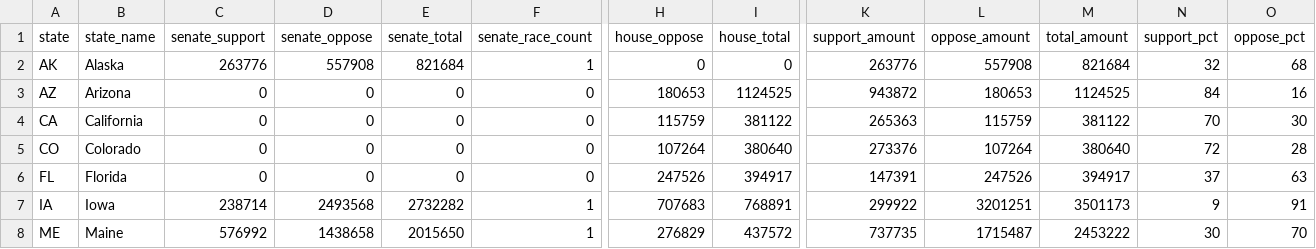
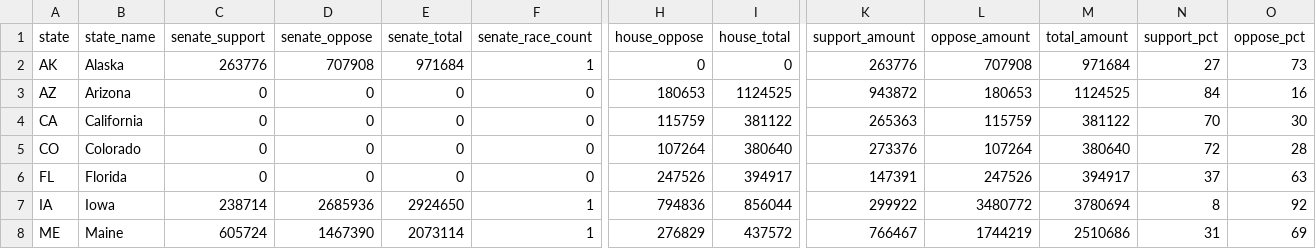
Before and after one commit to wired-investigations/America-PAC-Spending, a CSV file: embed_states.csv, drawn as a sheet; only a part is shown, gaps mark what is left out; the diff covers the shown part only; the diff names each change by its address in the sheet, - before the commit and + after, or states it on an @@ line.

```diff
--- a/embed_states.csv
+++ b/embed_states.csv
-D2 (senate_oppose): 557908
+D2 (senate_oppose): 707908
-E2 (senate_total): 821684
+E2 (senate_total): 971684
-L2 (oppose_amount): 557908
+L2 (oppose_amount): 707908
-M2 (total_amount): 821684
+M2 (total_amount): 971684
-N2 (support_pct): 32
+N2 (support_pct): 27
-O2 (oppose_pct): 68
+O2 (oppose_pct): 73
-D7 (senate_oppose): 2493568
+D7 (senate_oppose): 2685936
-E7 (senate_total): 2732282
+E7 (senate_total): 2924650
-H7 (house_oppose): 707683
+H7 (house_oppose): 794836
-I7 (house_total): 768891
+I7 (house_total): 856044
-L7 (oppose_amount): 3201251
+L7 (oppose_amount): 3480772
-M7 (total_amount): 3501173
+M7 (total_amount): 3780694
-N7 (support_pct): 9
+N7 (support_pct): 8
-O7 (oppose_pct): 91
+O7 (oppose_pct): 92
-C8 (senate_support): 576992
+C8 (senate_support): 605724
-D8 (senate_oppose): 1438658
+D8 (senate_oppose): 1467390
-E8 (senate_total): 2015650
+E8 (senate_total): 2073114
-K8 (support_amount): 737735
+K8 (support_amount): 766467
-L8 (oppose_amount): 1715487
+L8 (oppose_amount): 1744219
-M8 (total_amount): 2453222
+M8 (total_amount): 2510686
-N8 (support_pct): 30
+N8 (support_pct): 31
-O8 (oppose_pct): 70
+O8 (oppose_pct): 69
```
Also changed, not shown: 55 edited cells elsewhere in this file, embed_daily.csv, embed_races.csv, 4 other files.
